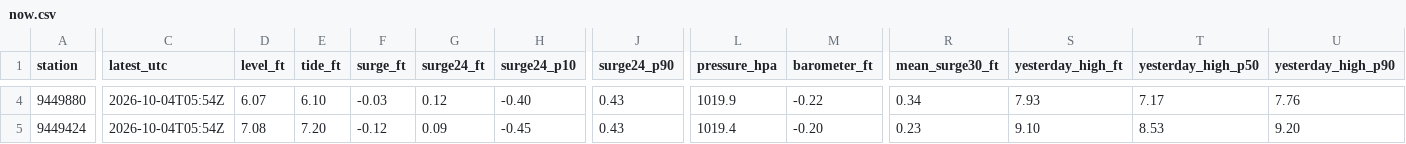
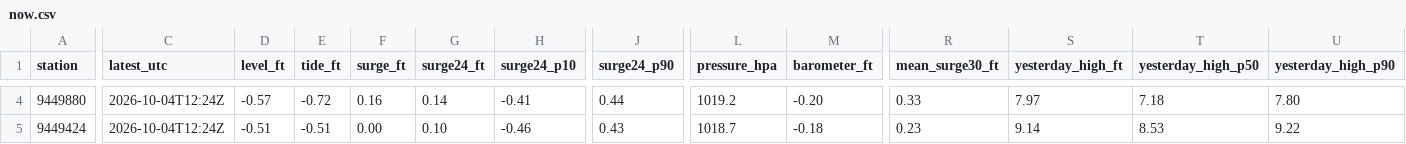
Before and after one commit to bdgroves/puget-tides, a CSV file: now.csv, drawn as a sheet; only a part is shown, gaps mark what is left out; the diff covers the shown part only; the diff names each change by its address in the sheet, - before the commit and + after, or states it on an @@ line.

```diff
--- a/now.csv
+++ b/now.csv
-C4:C5 (latest_utc): 2026-10-04T05:54Z
+C4:C5 (latest_utc): 2026-10-04T12:24Z
-D4 (level_ft): 6.07
+D4 (level_ft): -0.57
-E4 (tide_ft): 6.10
+E4 (tide_ft): -0.72
-F4 (surge_ft): -0.03
+F4 (surge_ft): 0.16
-G4 (surge24_ft): 0.12
+G4 (surge24_ft): 0.14
-H4 (surge24_p10): -0.40
+H4 (surge24_p10): -0.41
-J4 (surge24_p90): 0.43
+J4 (surge24_p90): 0.44
-L4 (pressure_hpa): 1019.9
+L4 (pressure_hpa): 1019.2
-M4 (barometer_ft): -0.22
+M4 (barometer_ft): -0.20
-R4 (mean_surge30_ft): 0.34
+R4 (mean_surge30_ft): 0.33
-S4 (yesterday_high_ft): 7.93
+S4 (yesterday_high_ft): 7.97
-T4 (yesterday_high_p50): 7.17
+T4 (yesterday_high_p50): 7.18
-U4 (yesterday_high_p90): 7.76
+U4 (yesterday_high_p90): 7.80
-D5 (level_ft): 7.08
+D5 (level_ft): -0.51
-E5 (tide_ft): 7.20
+E5 (tide_ft): -0.51
-F5 (surge_ft): -0.12
+F5 (surge_ft): 0.00
-G5 (surge24_ft): 0.09
+G5 (surge24_ft): 0.10
-H5 (surge24_p10): -0.45
+H5 (surge24_p10): -0.46
-L5 (pressure_hpa): 1019.4
+L5 (pressure_hpa): 1018.7
-M5 (barometer_ft): -0.20
+M5 (barometer_ft): -0.18
-S5 (yesterday_high_ft): 9.10
+S5 (yesterday_high_ft): 9.14
-U5 (yesterday_high_p90): 9.20
+U5 (yesterday_high_p90): 9.22
```
Also changed, not shown: 78 edited cells elsewhere in this file, datums.csv, harcon.csv, 6 other files.
